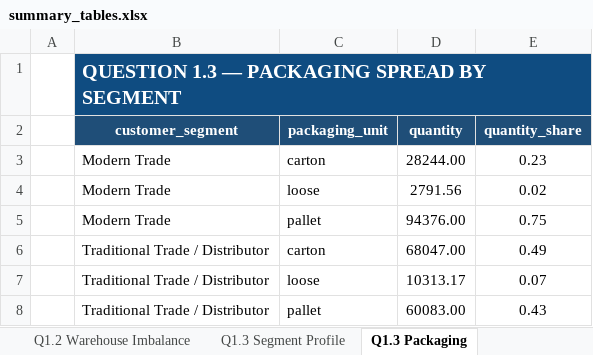
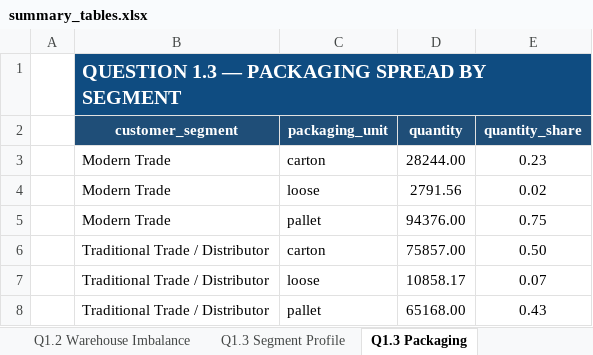
Before and after one commit to tlong-ds/omni-channel-distribution-system, an Excel workbook: outputs/round2/summary_tables.xlsx, sheet Q1.3 Packaging, drawn as a sheet; values as stored, in another font and other column widths than the file's, no borders; the diff names each change by its address in the sheet, - before the commit and + after, or states it on an @@ line.

```diff
--- a/outputs/round2/summary_tables.xlsx (sheet Q1.3 Packaging)
+++ b/outputs/round2/summary_tables.xlsx (sheet Q1.3 Packaging)
-D6 (quantity): 68047.00
+D6 (quantity): 75857.00
-E6 (quantity_share): 0.49
+E6 (quantity_share): 0.50
-D7 (quantity): 10313.17
+D7 (quantity): 10858.17
-D8 (quantity): 60083.00
+D8 (quantity): 65168.00
```
Also changed, not shown: sheet Q1.1 Full SKU Ranking, sheet Q1.1 Class A Deep Dive, sheet Q1.1 Monthly Demand, sheet Q1.1 Dashboard, sheet Q1.2 Top Provinces, sheet Q1.2 Warehouse Imbalance, 2 more sheets, 55 other files.
